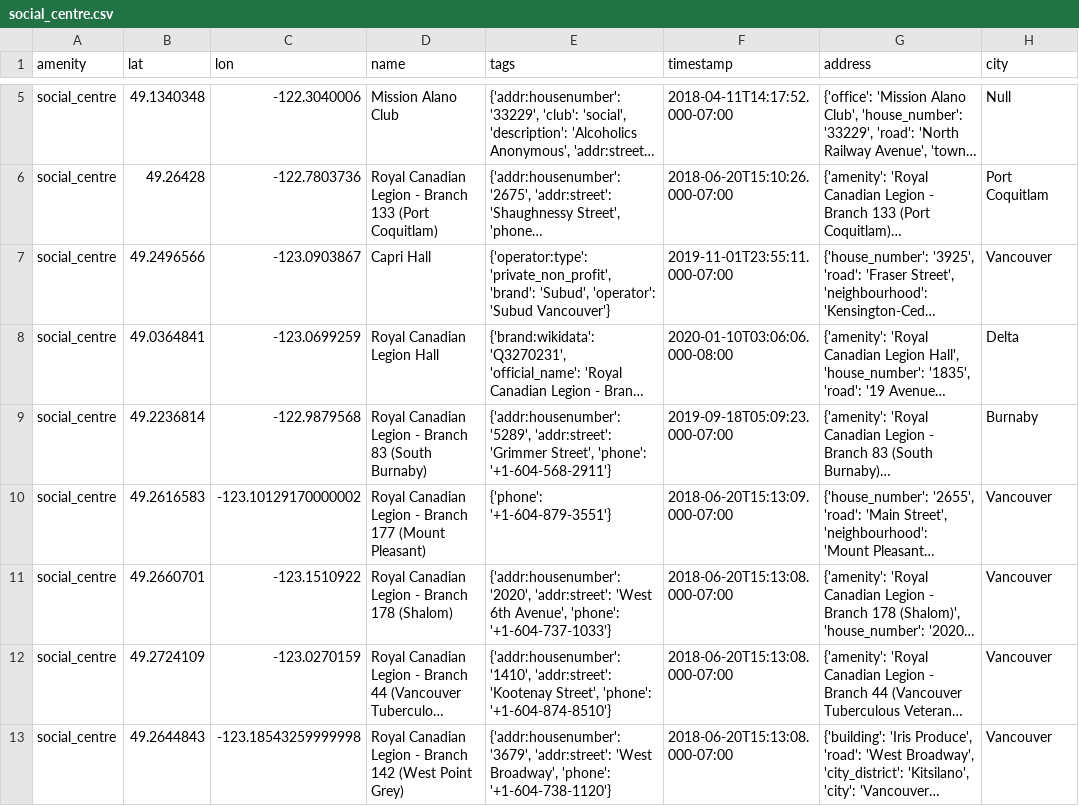
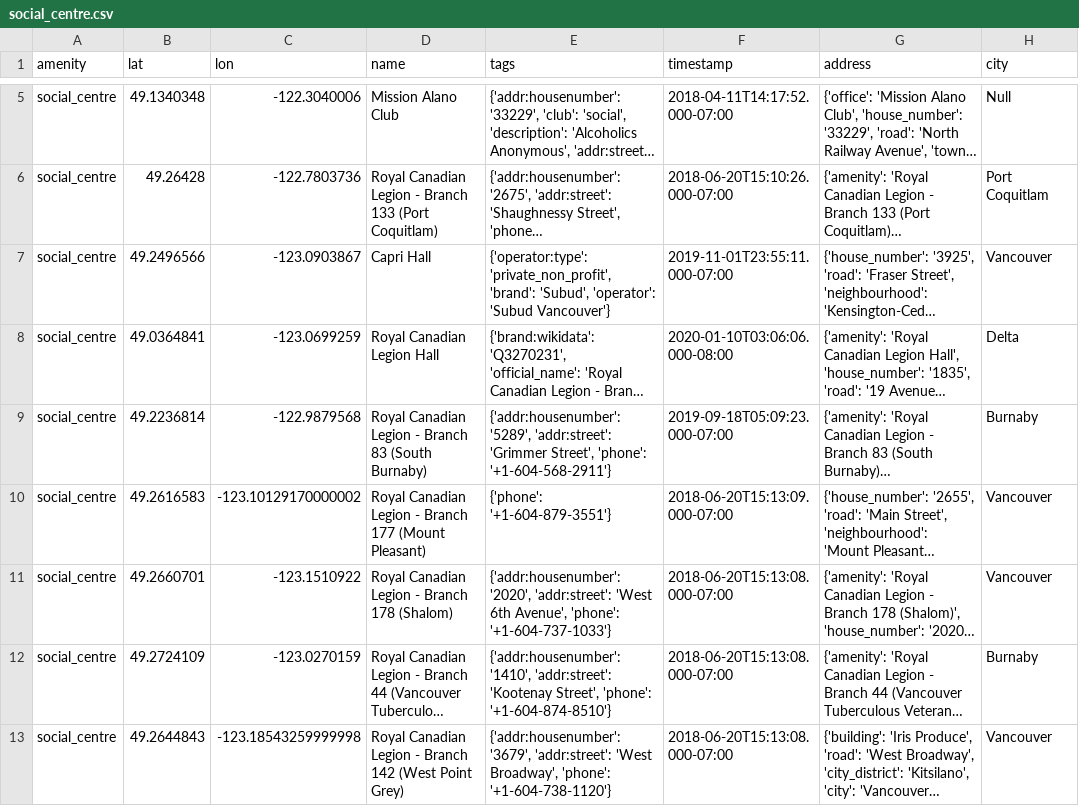
Before and after one commit to aihaque/advisor_ai, a CSV file: group_withcity/social_centre.csv, drawn as a sheet; only a part is shown, gaps mark what is left out; long unchanged cells end in …; the diff names each change by its address in the sheet, - before the commit and + after, or states it on an @@ line.

Commit message:
found_missed_amenity_distance

```diff
--- a/group_withcity/social_centre.csv
+++ b/group_withcity/social_centre.csv
-H12 (city): Vancouver
+H12 (city): Burnaby
```
Also changed, not shown: 3 other files.
